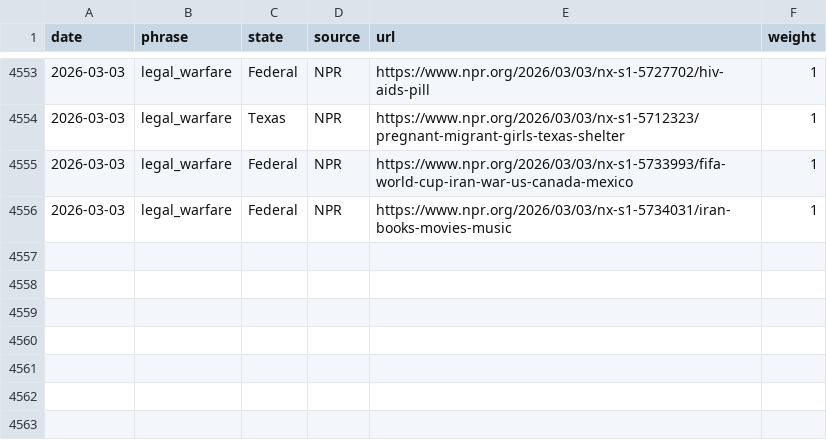
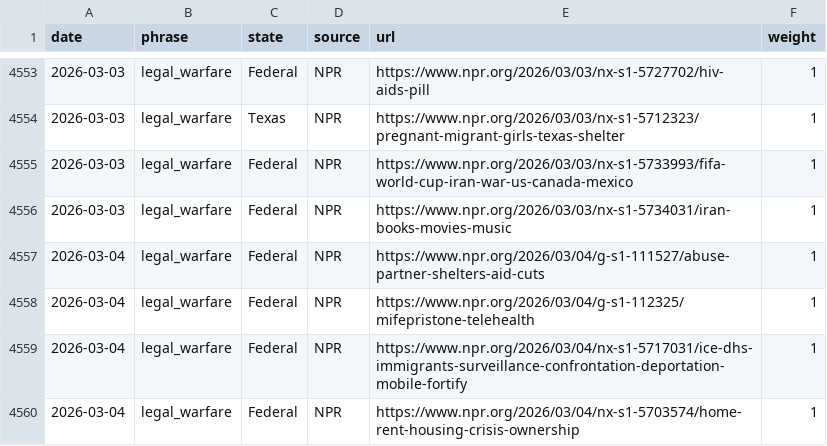
Before and after one commit to roll-for-error/us-authoritarian-heatmap, a CSV file: tier1-map/tier1_events.csv, drawn as a sheet; only a part is shown, gaps mark what is left out.

```diff
--- a/tier1-map/tier1_events.csv
+++ b/tier1-map/tier1_events.csv
@@ -4556 +4556,5 @@ date,phrase,state,source,url,weight
 2026-03-03,legal_warfare,Federal,NPR,https://www.npr.org/2026/03/03/nx-s1-5734031/iran-books-movies-music,1
+2026-03-04,legal_warfare,Federal,NPR,https://www.npr.org/2026/03/04/g-s1-111527/abuse-partner-shelters-aid-cuts,1
+2026-03-04,legal_warfare,Federal,NPR,https://www.npr.org/2026/03/04/g-s1-112325/mifepristone-telehealth,1
+2026-03-04,legal_warfare,Federal,NPR,https://www.npr.org/2026/03/04/nx-s1-5717031/ice-dhs-immigrants-surveillance-confrontation-deportation-mobile-fortify,1
+2026-03-04,legal_warfare,Federal,NPR,https://www.npr.org/2026/03/04/nx-s1-5703574/home-rent-housing-crisis-ownership,1
```
